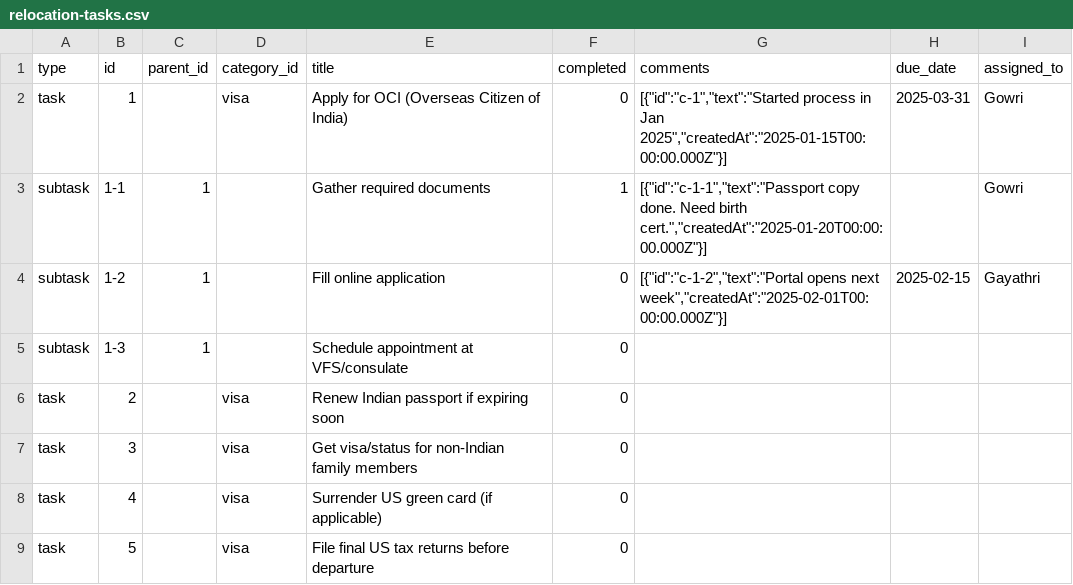
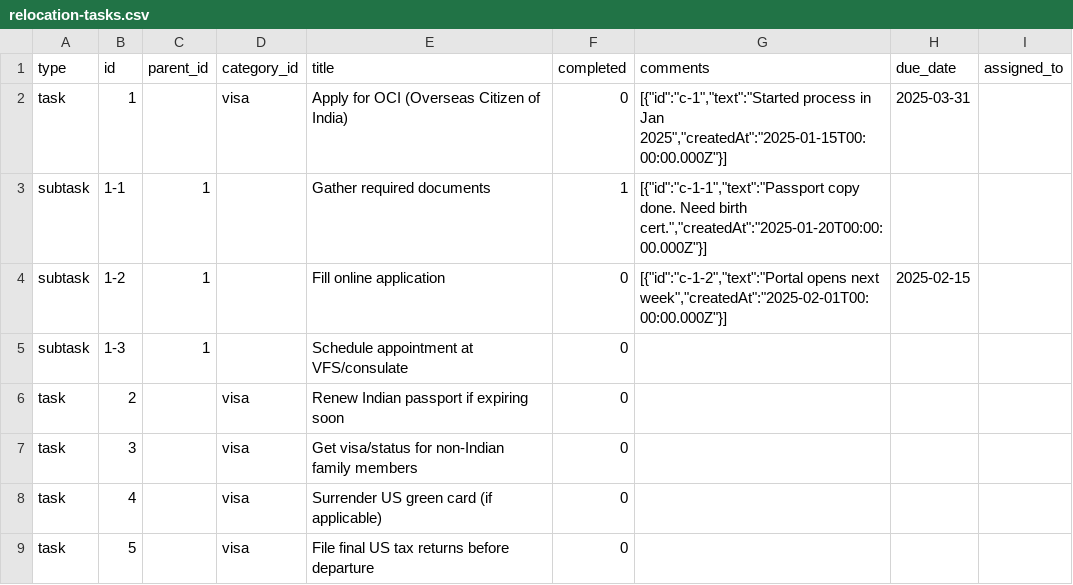
Before and after one commit to goravind/chamku, a CSV file: backup/relocation-tasks.csv, drawn as a sheet; only a part is shown.

```diff
--- a/backup/relocation-tasks.csv
+++ b/backup/relocation-tasks.csv
@@ -1,5 +1,5 @@
 type,id,parent_id,category_id,title,completed,comments,due_date,assigned_to
-task,1,,visa,Apply for OCI (Overseas Citizen of India),0,"[{""id"":""c-1"",""text"":""Started process in Jan 2025"",""createdAt"":""2025-01-15T00:00:00.000Z""}]",2025-03-31,Gowri
-subtask,1-1,1,,Gather required documents,1,"[{""id"":""c-1-1"",""text"":""Passport copy done. Need birth cert."",""createdAt"":""2025-01-20T00:00:00.000Z""}]",,Gowri
-subtask,1-2,1,,Fill online application,0,"[{""id"":""c-1-2"",""text"":""Portal opens next week"",""createdAt"":""2025-02-01T00:00:00.000Z""}]",2025-02-15,Gayathri
+task,1,,visa,Apply for OCI (Overseas Citizen of India),0,"[{""id"":""c-1"",""text"":""Started process in Jan 2025"",""createdAt"":""2025-01-15T00:00:00.000Z""}]",2025-03-31,
+subtask,1-1,1,,Gather required documents,1,"[{""id"":""c-1-1"",""text"":""Passport copy done. Need birth cert."",""createdAt"":""2025-01-20T00:00:00.000Z""}]",,
+subtask,1-2,1,,Fill online application,0,"[{""id"":""c-1-2"",""text"":""Portal opens next week"",""createdAt"":""2025-02-01T00:00:00.000Z""}]",2025-02-15,
 subtask,1-3,1,,Schedule appointment at VFS/consulate,0,,,
```
Also changed, not shown: 4 other files.
